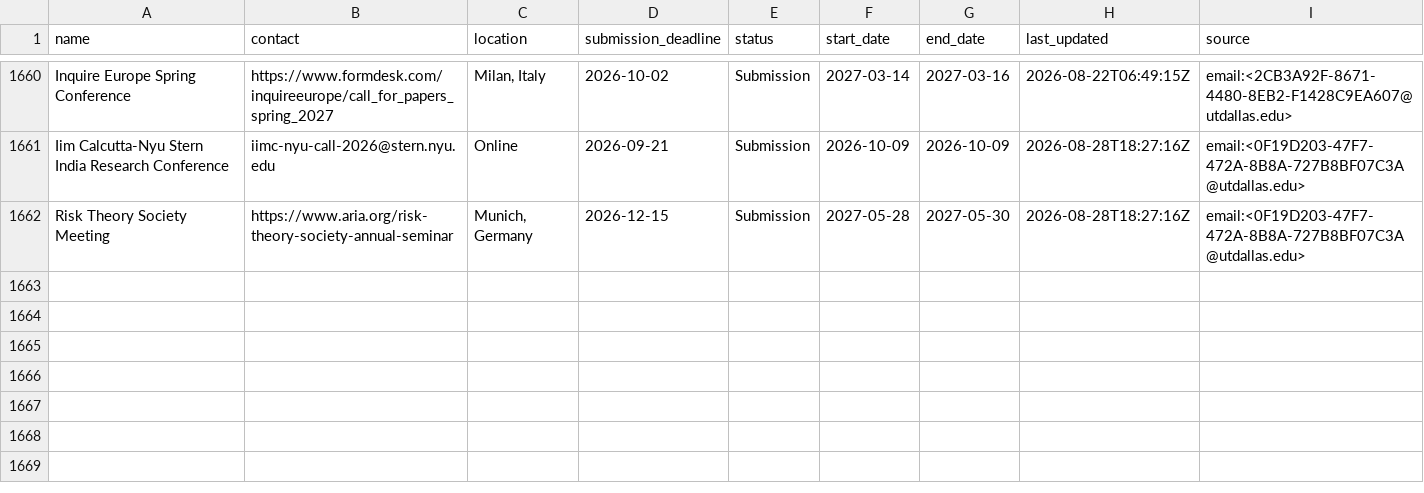
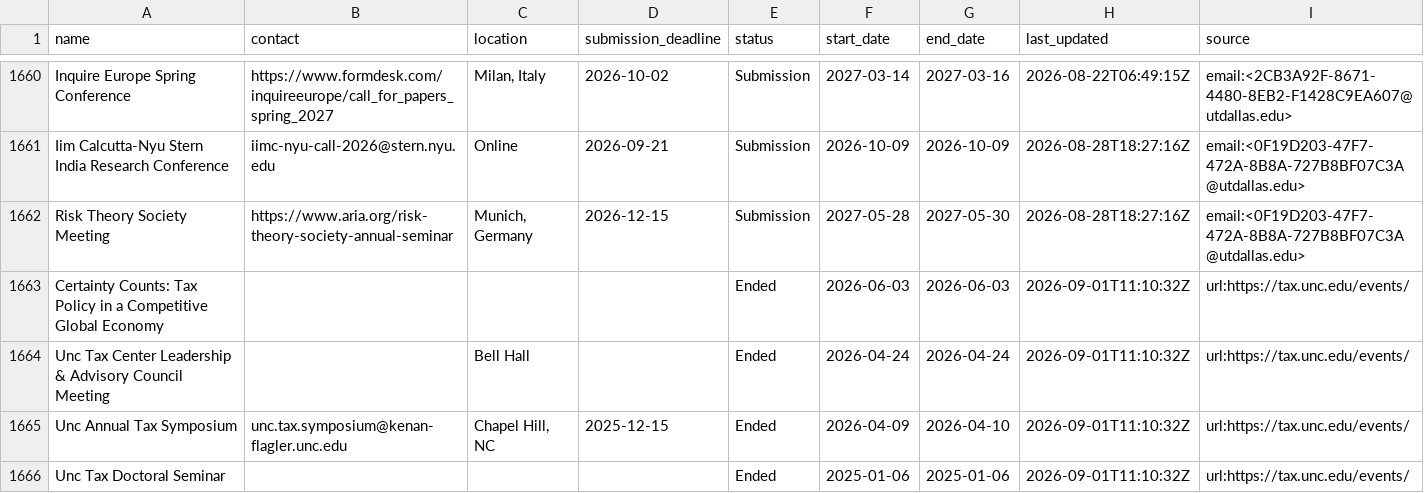
Before and after one commit to theaccountant-ab/Conference-Tracker, a CSV file: conferences.csv, drawn as a sheet; only a part is shown, gaps mark what is left out; the diff covers the shown part only.

```diff
--- a/conferences.csv
+++ b/conferences.csv
@@ -1662 +1662,5 @@ Iim Calcutta-Nyu Stern India Research Conference,iimc-nyu-call-2026@stern.nyu.ed
 Risk Theory Society Meeting,https://www.aria.org/risk-theory-society-annual-seminar,"Munich, Germany",2026-12-15,Submission,2027-05-28,2027-05-30,2026-08-28T18:27:16Z,email:<0F19D203-47F7-472A-8B8A-727B8BF07C3A@utdallas.edu>
+Certainty Counts: Tax Policy in a Competitive Global Economy,,,,Ended,2026-06-03,2026-06-03,2026-09-01T11:10:32Z,url:https://tax.unc.edu/events/
+Unc Tax Center Leadership & Advisory Council Meeting,,Bell Hall,,Ended,2026-04-24,2026-04-24,2026-09-01T11:10:32Z,url:https://tax.unc.edu/events/
+Unc Annual Tax Symposium,unc.tax.symposium@kenan-flagler.unc.edu,"Chapel Hill, NC",2025-12-15,Ended,2026-04-09,2026-04-10,2026-09-01T11:10:32Z,url:https://tax.unc.edu/events/
+Unc Tax Doctoral Seminar,,,,Ended,2025-01-06,2025-01-06,2026-09-01T11:10:32Z,url:https://tax.unc.edu/events/
```
Also changed, not shown: 3 added rows and 33 edited cells elsewhere in this file, tracked_urls.csv, 1 other file.
